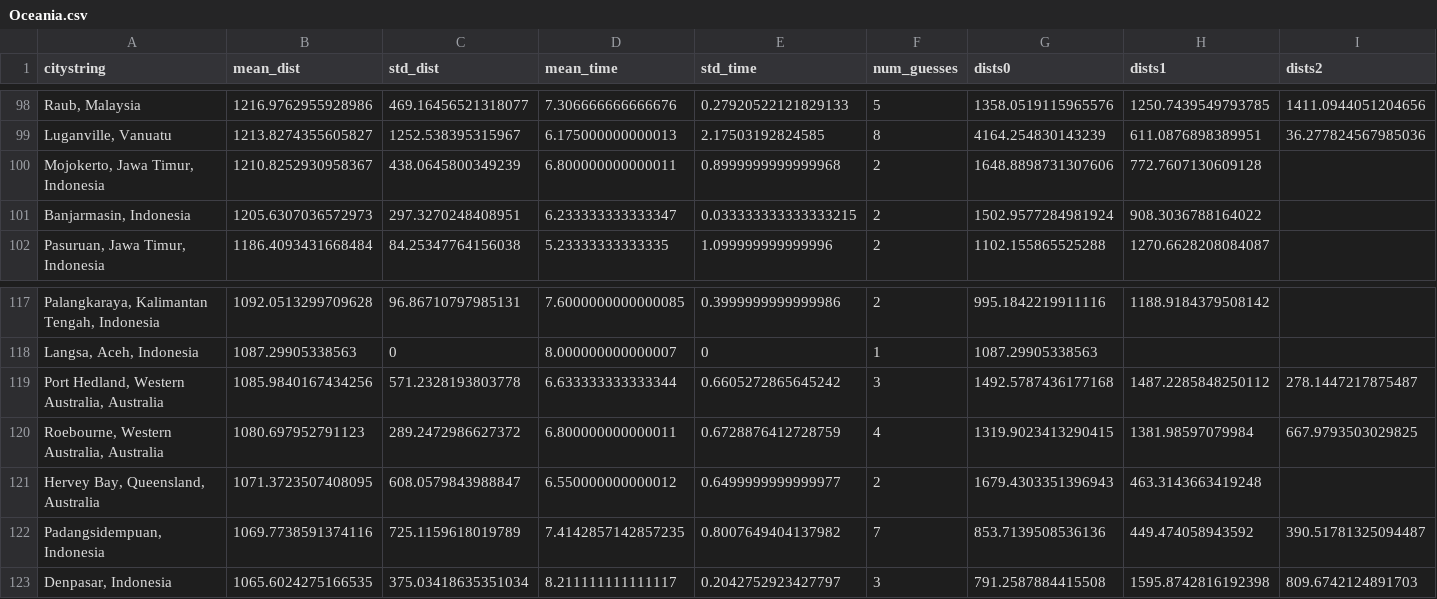
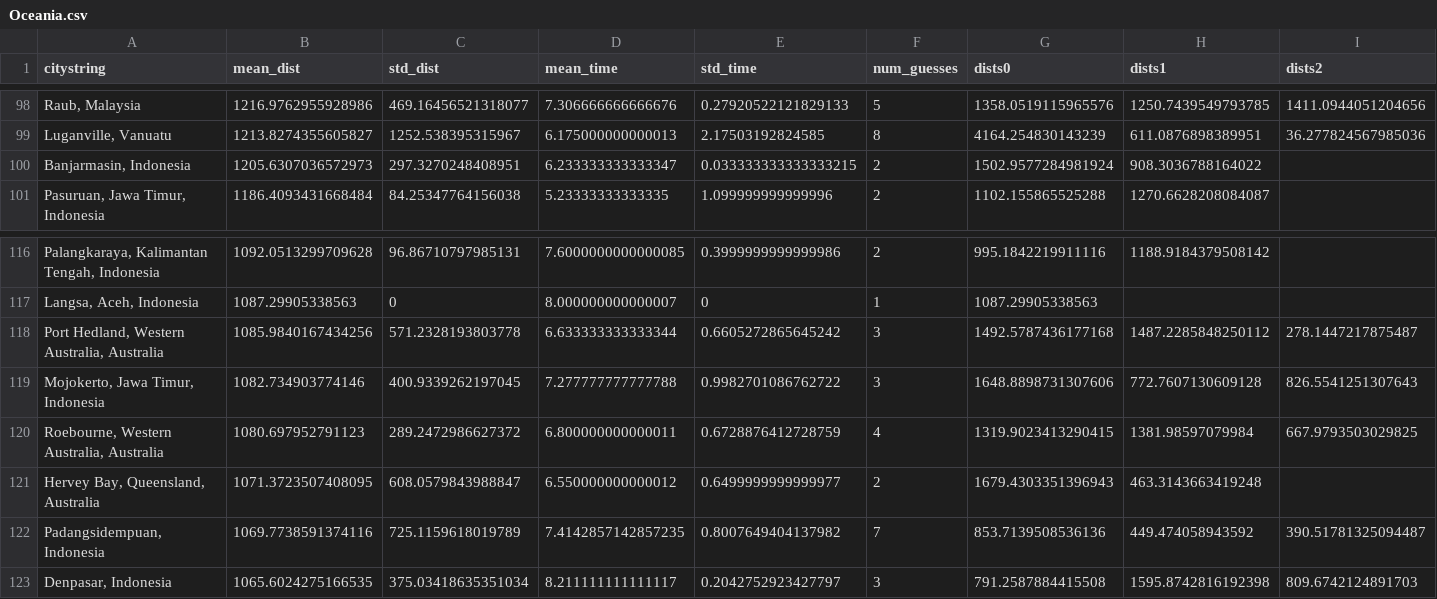
Before and after one commit to mattfel1/geoscents_stats, a CSV file: Oceania.csv, drawn as a sheet; only a part is shown, gaps mark what is left out; removed rows and columns are numbered as before the commit, all else as after; rows hold the shown columns only; the diff names each change by its address in the sheet, - before the commit and + after, or states it on an @@ line.

```diff
--- a/Oceania.csv
+++ b/Oceania.csv
-row 100: Mojokerto, Jawa Timur, Indonesia | 1210.8252930958367 | 438.0645800349239 | 6.800000000000011 | 0.8999999999999968 | 2 | 1648.8898731307606 | 772.7607130609128
+row 119: Mojokerto, Jawa Timur, Indonesia | 1082.734903774146 | 400.9339262197045 | 7.277777777777788 | 0.9982701086762722 | 3 | 1648.8898731307606 | 772.7607130609128 | 826.5541251307643
```
Also changed, not shown: Africa.csv, Europe.csv, 6 other files.
